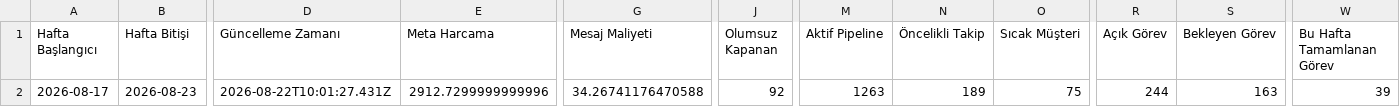
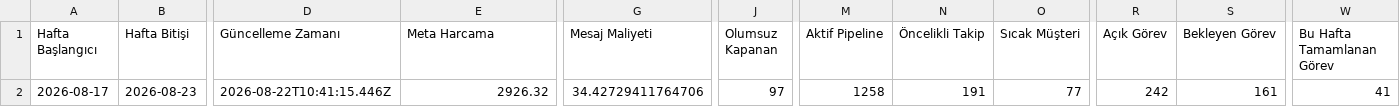
Before and after one commit to sefayama-rgb/menargrup, a CSV file: data/weekly_kpi.csv, drawn as a sheet; only a part is shown, gaps mark what is left out; the diff names each change by its address in the sheet, - before the commit and + after, or states it on an @@ line.

```diff
--- a/data/weekly_kpi.csv
+++ b/data/weekly_kpi.csv
-D2 (Güncelleme Zamanı): 2026-08-22T10:01:27.431Z
+D2 (Güncelleme Zamanı): 2026-08-22T10:41:15.446Z
-E2 (Meta Harcama): 2912.7299999999996
+E2 (Meta Harcama): 2926.32
-G2 (Mesaj Maliyeti): 34.26741176470588
+G2 (Mesaj Maliyeti): 34.42729411764706
-J2 (Olumsuz Kapanan): 92
+J2 (Olumsuz Kapanan): 97
-M2 (Aktif Pipeline): 1263
+M2 (Aktif Pipeline): 1258
-N2 (Öncelikli Takip): 189
+N2 (Öncelikli Takip): 191
-O2 (Sıcak Müşteri): 75
+O2 (Sıcak Müşteri): 77
-R2 (Açık Görev): 244
+R2 (Açık Görev): 242
-S2 (Bekleyen Görev): 163
+S2 (Bekleyen Görev): 161
-W2 (Bu Hafta Tamamlanan Görev): 39
+W2 (Bu Hafta Tamamlanan Görev): 41
```
Also changed, not shown: data/tasks_latest.csv, 5 other files.
